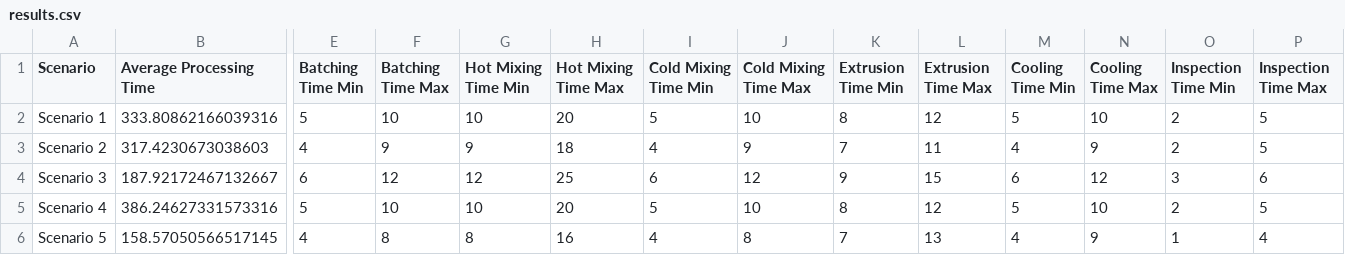
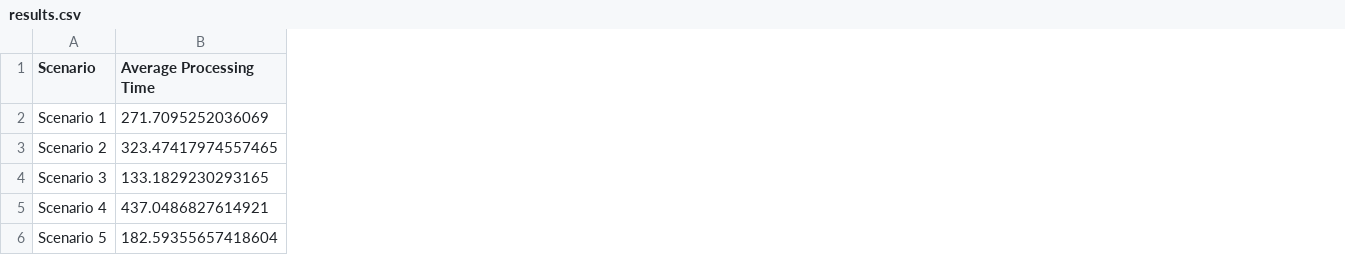
Before and after one commit to Leptons1618/Discrete-Event-Simulator, a CSV file: PVCManufacture/results.csv, drawn as a sheet; only a part is shown, gaps mark what is left out; removed rows and columns are numbered as before the commit, all else as after; the diff covers the shown part only; the diff names each change by its address in the sheet, - before the commit and + after, or states it on an @@ line.

Commit message:
Refactor batch processing to use tuple strings for time parameters; update results output in CSV and Markdown formats

```diff
--- a/PVCManufacture/results.csv
+++ b/PVCManufacture/results.csv
-column E (Batching Time Min), rows 2-6: 5 | 4 | 6 | 5 | 4
-column F (Batching Time Max), rows 2-6: 10 | 9 | 12 | 10 | 8
-column G (Hot Mixing Time Min), rows 2-6: 10 | 9 | 12 | 10 | 8
-column H (Hot Mixing Time Max), rows 2-6: 20 | 18 | 25 | 20 | 16
-column I (Cold Mixing Time Min), rows 2-6: 5 | 4 | 6 | 5 | 4
-column J (Cold Mixing Time Max), rows 2-6: 10 | 9 | 12 | 10 | 8
-column K (Extrusion Time Min), rows 2-6: 8 | 7 | 9 | 8 | 7
-column L (Extrusion Time Max), rows 2-6: 12 | 11 | 15 | 12 | 13
-column M (Cooling Time Min), rows 2-6: 5 | 4 | 6 | 5 | 4
-column N (Cooling Time Max), rows 2-6: 10 | 9 | 12 | 10 | 9
-column O (Inspection Time Min), rows 2-6: 2 | 2 | 3 | 2 | 1
-column P (Inspection Time Max), rows 2-6: 5 | 5 | 6 | 5 | 4
-B2 (Average Processing Time): 333.80862166039316
+B2 (Average Processing Time): 271.7095252036069
-B3 (Average Processing Time): 317.4230673038603
+B3 (Average Processing Time): 323.47417974557465
-B4 (Average Processing Time): 187.92172467132667
+B4 (Average Processing Time): 133.1829230293165
-B5 (Average Processing Time): 386.24627331573316
+B5 (Average Processing Time): 437.0486827614921
-B6 (Average Processing Time): 158.57050566517145
+B6 (Average Processing Time): 182.59355657418604
```
Also changed, not shown: 7 added columns and 2 removed columns elsewhere in this file, PVCManufacture/scenarios.csv, 2 other files.
